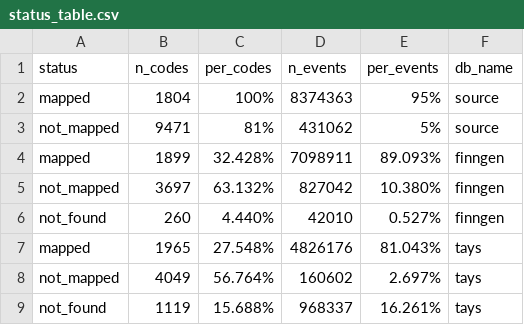
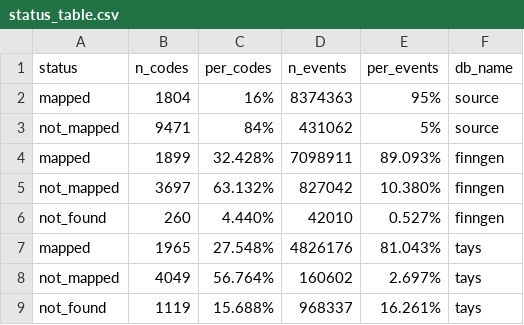
Before and after one commit to FINNGEN/mapping_finland, a CSV file: NOMESCO/status_table.csv, drawn as a sheet.

```diff
--- a/NOMESCO/status_table.csv
+++ b/NOMESCO/status_table.csv
@@ -1,4 +1,4 @@
 status,n_codes,per_codes,n_events,per_events,db_name
-mapped,1804,100%,8374363,95%,source
-not_mapped,9471,81%,431062,5%,source
+mapped,1804,16%,8374363,95%,source
+not_mapped,9471,84%,431062,5%,source
 mapped,1899,32.428%,7098911,89.093%,finngen
```
Also changed, not shown: ICD9fi/status_table.csv, ICPC2/status_table.csv, 5 other files.
